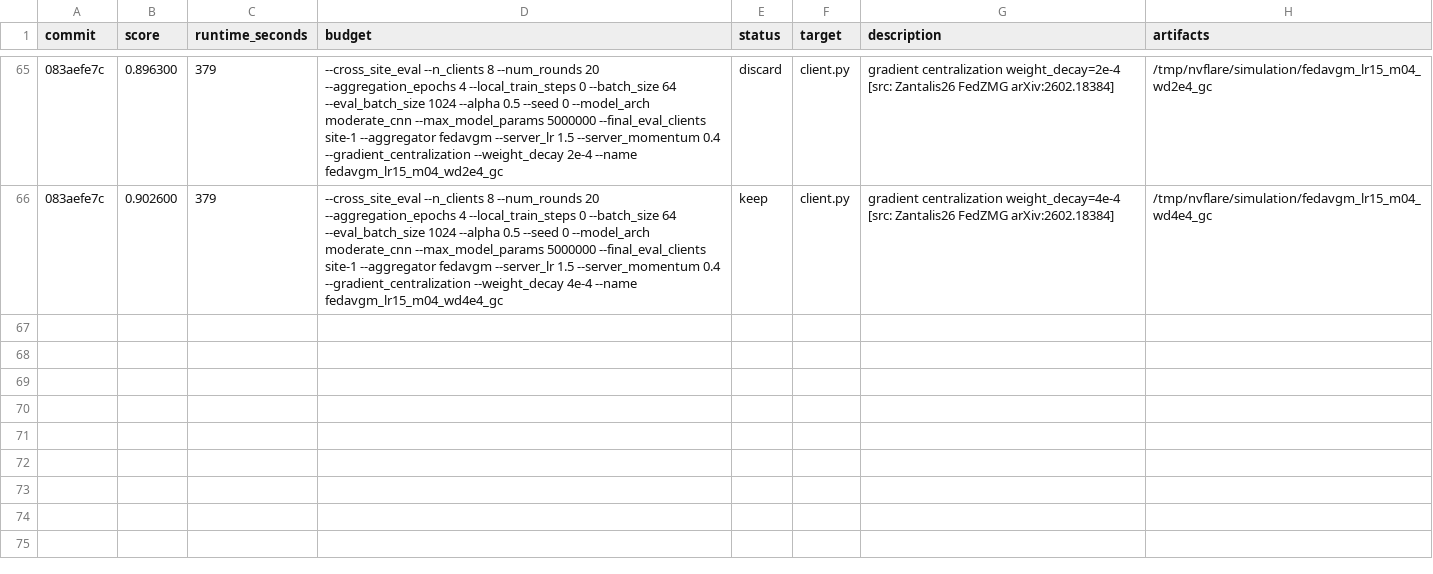
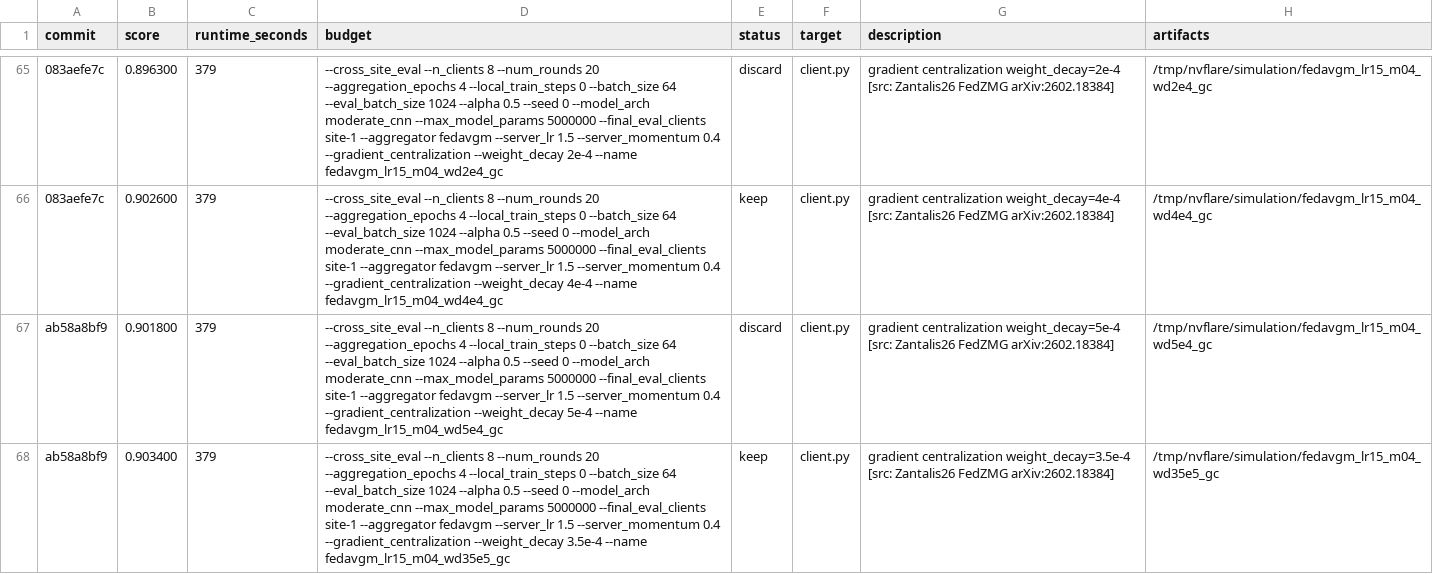
Before and after one commit to holgerroth/NVFlare, a TSV file: research/auto-fl-research/results.tsv, drawn as a sheet; only a part is shown, gaps mark what is left out; the diff names each change by its address in the sheet, - before the commit and + after, or states it on an @@ line.

Commit message:
Log gradient centralization wd refinement

```diff
--- a/research/auto-fl-research/results.tsv
+++ b/research/auto-fl-research/results.tsv
+row 67: ab58a8bf9 | 0.901800 | 379 | --cross_site_eval --n_clients 8 --num_rounds 20 --aggregation_epochs 4 --local_train_steps 0 --batch_size 64 --eval_batch_size 1024 --alpha 0.5 --seed 0 --model_arch moderate_cnn --max_model_params 5000000 --final_eval_clients site-1 --aggregator fedavgm --server_lr 1.5 --server_momentum 0.4 --gradient_centralization --weight_decay 5e-4 --name fedavgm_lr15_m04_wd5e4_gc | discard | client.py | gradient centralization weight_decay=5e-4 [src: Zantalis26 FedZMG arXiv:2602.18384] | /tmp/nvflare/simulation/fedavgm_lr15_m04_wd5e4_gc
+row 68: ab58a8bf9 | 0.903400 | 379 | --cross_site_eval --n_clients 8 --num_rounds 20 --aggregation_epochs 4 --local_train_steps 0 --batch_size 64 --eval_batch_size 1024 --alpha 0.5 --seed 0 --model_arch moderate_cnn --max_model_params 5000000 --final_eval_clients site-1 --aggregator fedavgm --server_lr 1.5 --server_momentum 0.4 --gradient_centralization --weight_decay 3.5e-4 --name fedavgm_lr15_m04_wd35e5_gc | keep | client.py | gradient centralization weight_decay=3.5e-4 [src: Zantalis26 FedZMG arXiv:2602.18384] | /tmp/nvflare/simulation/fedavgm_lr15_m04_wd35e5_gc
```
Also changed, not shown: 1 other file.
